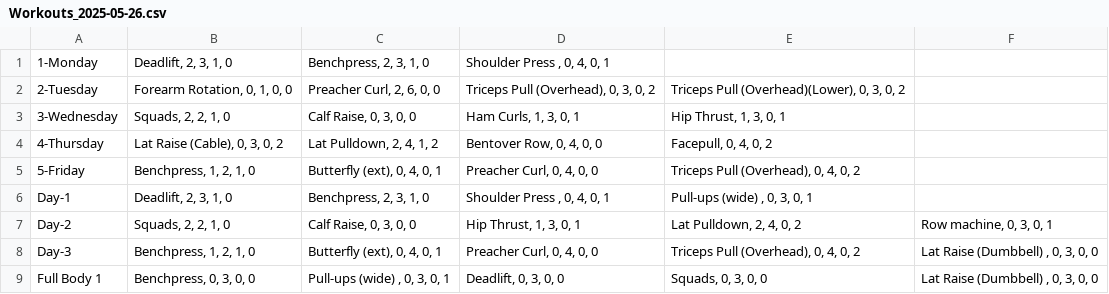
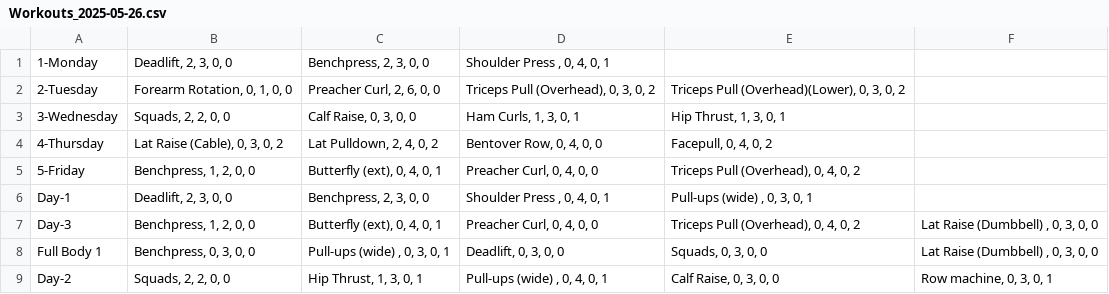
Before and after one commit to Nokkyuu/Gymli, a CSV file: csv/Workouts_2025-05-26.csv, drawn as a sheet.

```diff
--- a/csv/Workouts_2025-05-26.csv
+++ b/csv/Workouts_2025-05-26.csv
@@ -1,9 +1,9 @@
-1-Monday,"Deadlift, 2, 3, 1, 0","Benchpress, 2, 3, 1, 0","Shoulder Press , 0, 4, 0, 1"
+1-Monday,"Deadlift, 2, 3, 0, 0","Benchpress, 2, 3, 0, 0","Shoulder Press , 0, 4, 0, 1"
 2-Tuesday,"Forearm Rotation, 0, 1, 0, 0","Preacher Curl, 2, 6, 0, 0","Triceps Pull (Overhead), 0, 3, 0, 2","Triceps Pull (Overhead)(Lower), 0, 3, 0, 2"
-3-Wednesday,"Squads, 2, 2, 1, 0","Calf Raise, 0, 3, 0, 0","Ham Curls, 1, 3, 0, 1","Hip Thrust, 1, 3, 0, 1"
-4-Thursday,"Lat Raise (Cable), 0, 3, 0, 2","Lat Pulldown, 2, 4, 1, 2","Bentover Row, 0, 4, 0, 0","Facepull, 0, 4, 0, 2"
-5-Friday ,"Benchpress, 1, 2, 1, 0","Butterfly (ext), 0, 4, 0, 1","Preacher Curl, 0, 4, 0, 0","Triceps Pull (Overhead), 0, 4, 0, 2"
-Day-1,"Deadlift, 2, 3, 1, 0","Benchpress, 2, 3, 1, 0","Shoulder Press , 0, 4, 0, 1","Pull-ups (wide) , 0, 3, 0, 1"
-Day-2,"Squads, 2, 2, 1, 0","Calf Raise, 0, 3, 0, 0","Hip Thrust, 1, 3, 0, 1","Lat Pulldown, 2, 4, 0, 2","Row machine, 0, 3, 0, 1"
-Day-3,"Benchpress, 1, 2, 1, 0","Butterfly (ext), 0, 4, 0, 1","Preacher Curl, 0, 4, 0, 0","Triceps Pull (Overhead), 0, 4, 0, 2","Lat Raise (Dumbbell) , 0, 3, 0, 0"
+3-Wednesday,"Squads, 2, 2, 0, 0","Calf Raise, 0, 3, 0, 0","Ham Curls, 1, 3, 0, 1","Hip Thrust, 1, 3, 0, 1"
+4-Thursday,"Lat Raise (Cable), 0, 3, 0, 2","Lat Pulldown, 2, 4, 0, 2","Bentover Row, 0, 4, 0, 0","Facepull, 0, 4, 0, 2"
+5-Friday ,"Benchpress, 1, 2, 0, 0","Butterfly (ext), 0, 4, 0, 1","Preacher Curl, 0, 4, 0, 0","Triceps Pull (Overhead), 0, 4, 0, 2"
+Day-1,"Deadlift, 2, 3, 0, 0","Benchpress, 2, 3, 0, 0","Shoulder Press , 0, 4, 0, 1","Pull-ups (wide) , 0, 3, 0, 1"
+Day-3,"Benchpress, 1, 2, 0, 0","Butterfly (ext), 0, 4, 0, 1","Preacher Curl, 0, 4, 0, 0","Triceps Pull (Overhead), 0, 4, 0, 2","Lat Raise (Dumbbell) , 0, 3, 0, 0"
 Full Body 1,"Benchpress, 0, 3, 0, 0","Pull-ups (wide) , 0, 3, 0, 1","Deadlift, 0, 3, 0, 0","Squads, 0, 3, 0, 0","Lat Raise (Dumbbell) , 0, 3, 0, 0"
+Day-2,"Squads, 2, 2, 0, 0","Hip Thrust, 1, 3, 0, 1","Pull-ups (wide) , 0, 4, 0, 1","Calf Raise, 0, 3, 0, 0","Row machine, 0, 3, 0, 1"
```
Also changed, not shown: 6 other files.
